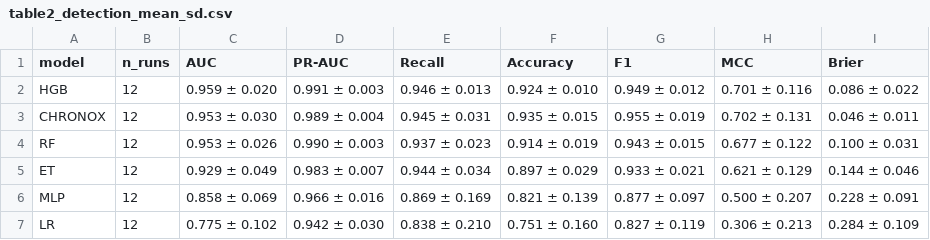
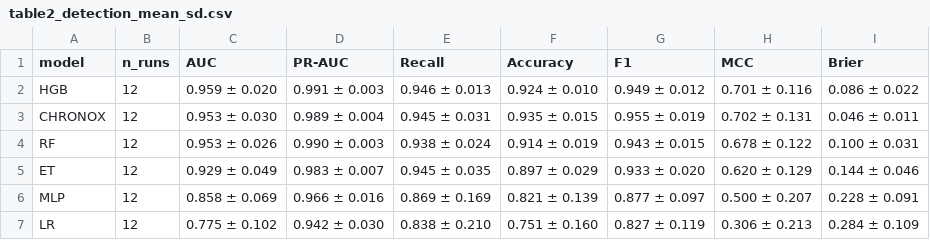
Before and after one commit to JhMalhotra/ChronoX, a CSV file: outputs/table2_detection_mean_sd.csv, drawn as a sheet.

```diff
--- a/outputs/table2_detection_mean_sd.csv
+++ b/outputs/table2_detection_mean_sd.csv
@@ -3,4 +3,4 @@ HGB,12,0.959 ± 0.020,0.991 ± 0.003,0.946 ± 0.013,0.924 ± 0.010,0.949 ± 0.01
 CHRONOX,12,0.953 ± 0.030,0.989 ± 0.004,0.945 ± 0.031,0.935 ± 0.015,0.955 ± 0.019,0.702 ± 0.131,0.046 ± 0.011
-RF,12,0.953 ± 0.026,0.990 ± 0.003,0.937 ± 0.023,0.914 ± 0.019,0.943 ± 0.015,0.677 ± 0.122,0.100 ± 0.031
-ET,12,0.929 ± 0.049,0.983 ± 0.007,0.944 ± 0.034,0.897 ± 0.029,0.933 ± 0.021,0.621 ± 0.129,0.144 ± 0.046
+RF,12,0.953 ± 0.026,0.990 ± 0.003,0.938 ± 0.024,0.914 ± 0.019,0.943 ± 0.015,0.678 ± 0.122,0.100 ± 0.031
+ET,12,0.929 ± 0.049,0.983 ± 0.007,0.945 ± 0.035,0.897 ± 0.029,0.933 ± 0.020,0.620 ± 0.129,0.144 ± 0.046
 MLP,12,0.858 ± 0.069,0.966 ± 0.016,0.869 ± 0.169,0.821 ± 0.139,0.877 ± 0.097,0.500 ± 0.207,0.228 ± 0.091
```
Also changed, not shown: outputs/raw_results_per_block_seed.csv, outputs/table3_model_overview.csv, 4 other files.
